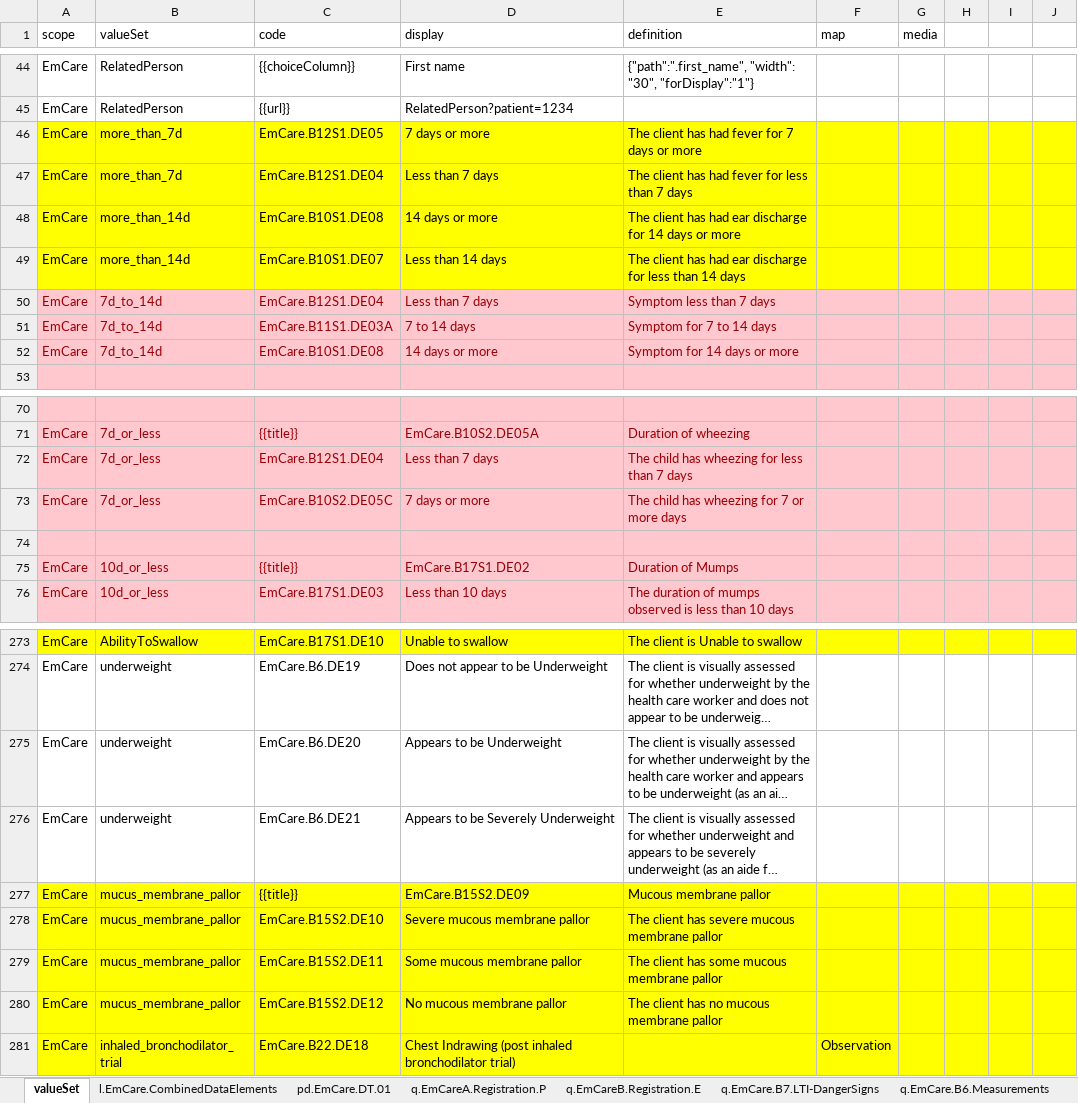
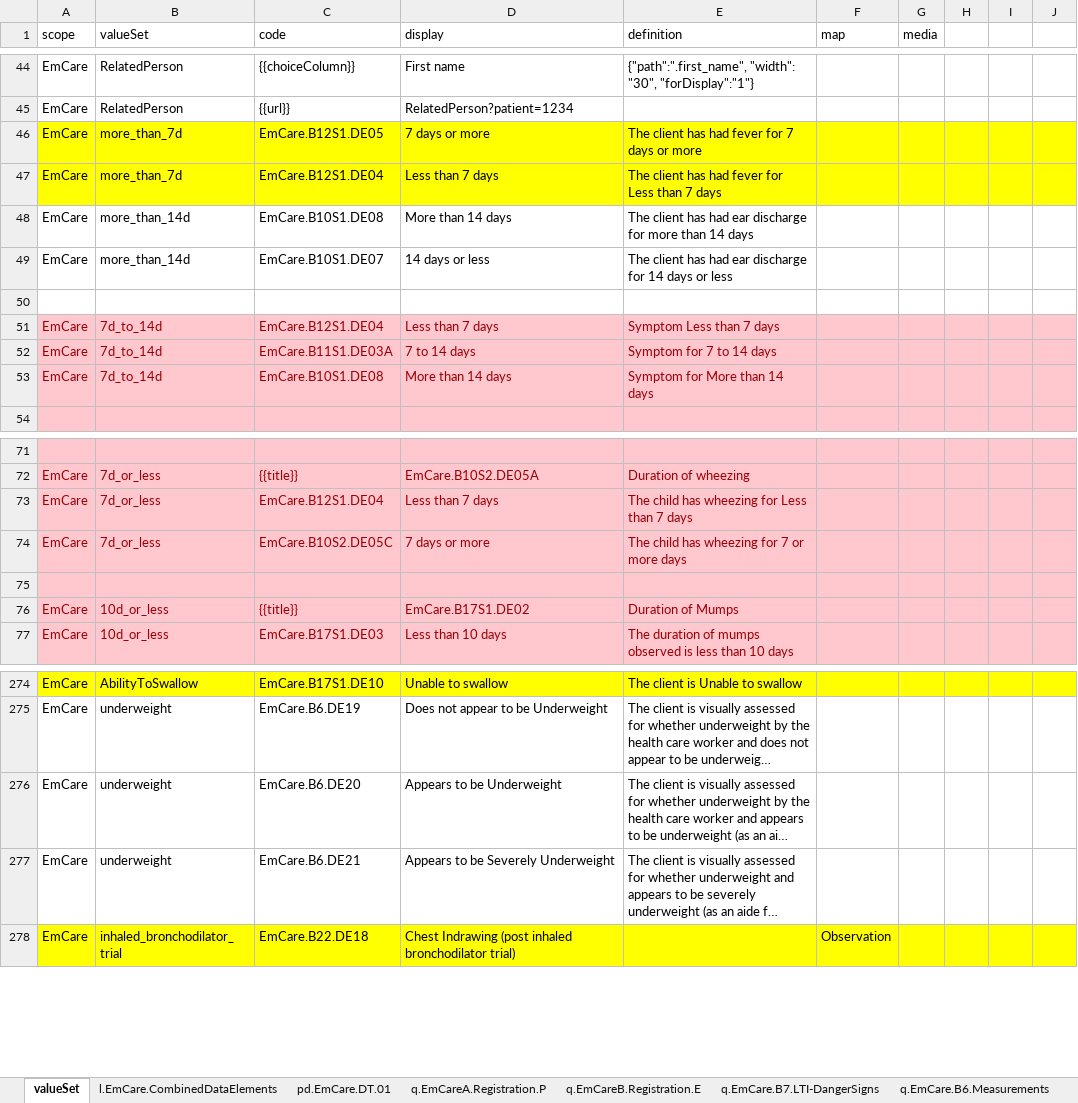
Before and after one commit to WorldHealthOrganization/smart-emcare-cmr, an Excel workbook: input/l2/xls_form_cameroon.xlsx, sheet valueSet, drawn as a sheet; only a part is shown, gaps mark what is left out; long unchanged cells end in …; values as stored, in another font and other column widths than the file's, no borders; removed rows and columns are numbered as before the commit, all else as after; the diff names each change by its address in the sheet, - before the commit and + after, or states it on an @@ line.

```diff
--- a/input/l2/xls_form_cameroon.xlsx (sheet valueSet)
+++ b/input/l2/xls_form_cameroon.xlsx (sheet valueSet)
-E47 (definition): The client has had fever for less than 7 days
+E47 (definition): The client has had fever for Less than 7 days
-A48:J49 fill: #FFFF00
+A48:J49 fill: none
-D48 (display): 14 days or more
+D48 (display): More than 14 days
-E48 (definition): …discharge for 14 days or more
+E48 (definition): …discharge for more than 14 days
-D49 (display): Less than 14 days
+D49 (display): 14 days or less
-E49 (definition): …discharge for less than 14 days
+E49 (definition): …discharge for 14 days or less
+row 50: (empty)
-E51 (definition): Symptom less than 7 days
+E51 (definition): Symptom Less than 7 days
-D53 (display): 14 days or more
+D53 (display): More than 14 days
-E53 (definition): Symptom for 14 days or more
+E53 (definition): Symptom for More than 14 days
-E73 (definition): The child has wheezing for less than 7 days
+E73 (definition): The child has wheezing for Less than 7 days
-row 277: EmCare | mucus_membrane_pallor | {{title}} | EmCare.B15S2.DE09 | Mucous membrane pallor
-row 278: EmCare | mucus_membrane_pallor | EmCare.B15S2.DE10 | Severe mucous membrane pallor | The client has severe mucous membrane pallor
-row 279: EmCare | mucus_membrane_pallor | EmCare.B15S2.DE11 | Some mucous membrane pallor | The client has some mucous membrane pallor
-row 280: EmCare | mucus_membrane_pallor | EmCare.B15S2.DE12 | No mucous membrane pallor | The client has no mucous membrane pallor
```
Also changed, not shown: sheet q.EmCare.B10-14.Symptoms.2m.p, sheet q.EmCare.B22.RespiratoryRate, sheet q.EmCare.B22.AssessmentsTests, sheet q.EmCare.B23.Classification, sheet q.EmCare.B18-21.Symptoms.2m.m, sheet q.EmCare.B10-16.Signs.2m.p, 5 more sheets.
